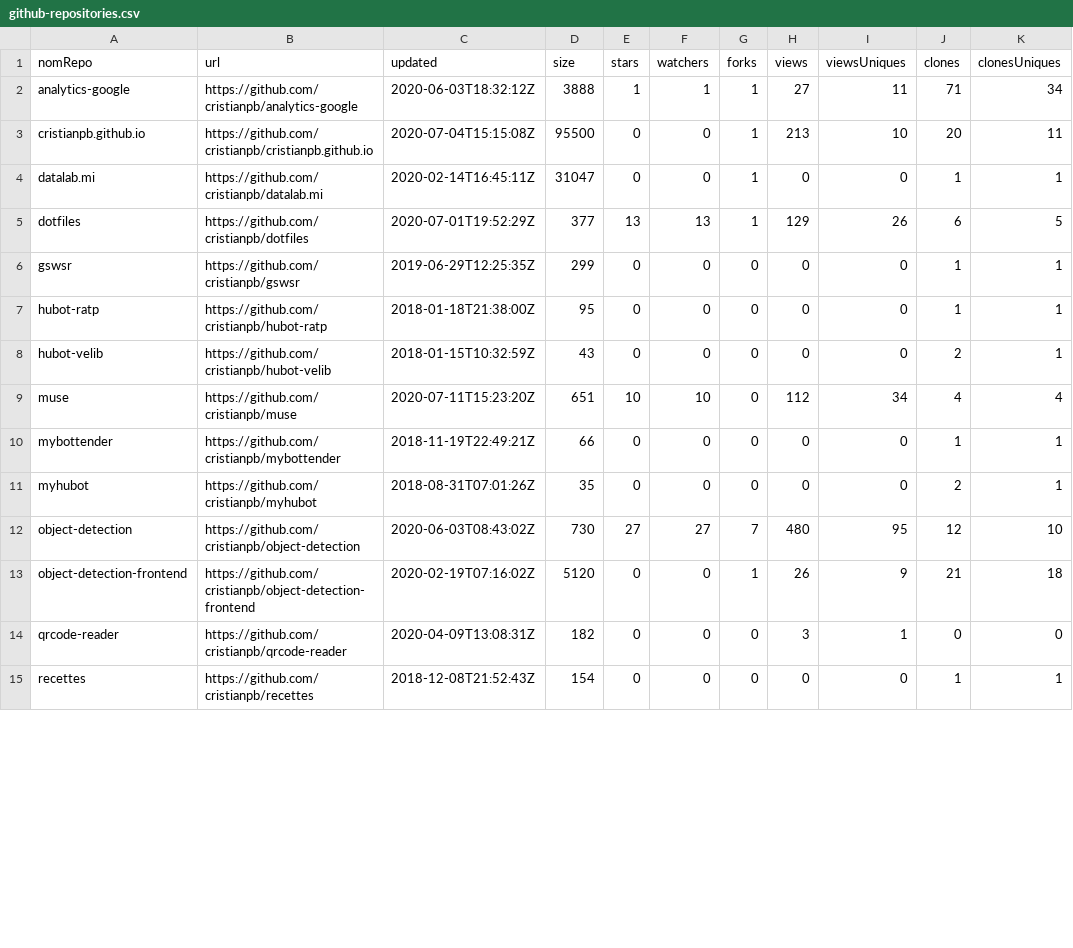
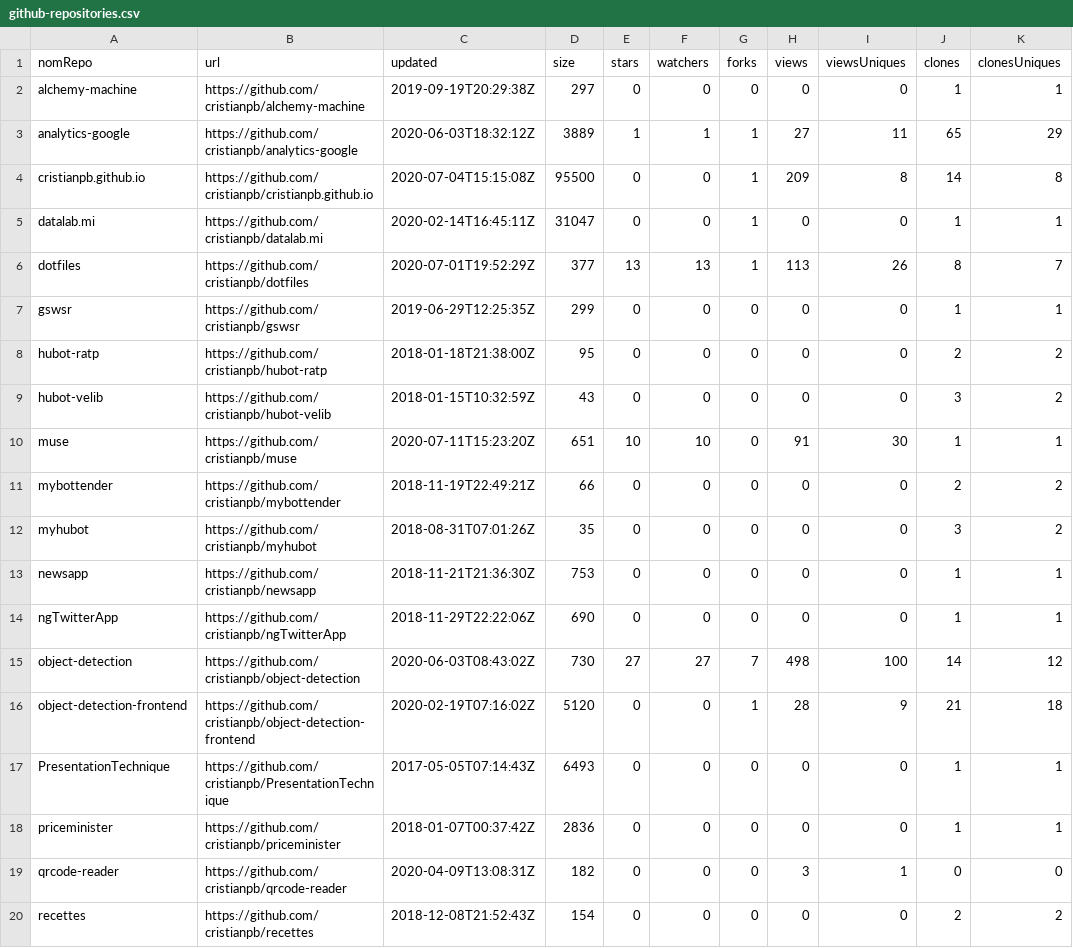
Before and after one commit to cristianpb/stats, a CSV file: github-repositories.csv, drawn as a sheet; only a part is shown; the diff covers the shown part only.

```diff
--- a/github-repositories.csv
+++ b/github-repositories.csv
@@ -1,15 +1,20 @@
 nomRepo,url,updated,size,stars,watchers,forks,views,viewsUniques,clones,clonesUniques
-analytics-google,https://github.com/cristianpb/analytics-google,2020-06-03T18:32:12Z,3888,1,1,1,27,11,71,34
-cristianpb.github.io,https://github.com/cristianpb/cristianpb.github.io,2020-07-04T15:15:08Z,95500,0,0,1,213,10,20,11
+alchemy-machine,https://github.com/cristianpb/alchemy-machine,2019-09-19T20:29:38Z,297,0,0,0,0,0,1,1
+analytics-google,https://github.com/cristianpb/analytics-google,2020-06-03T18:32:12Z,3889,1,1,1,27,11,65,29
+cristianpb.github.io,https://github.com/cristianpb/cristianpb.github.io,2020-07-04T15:15:08Z,95500,0,0,1,209,8,14,8
 datalab.mi,https://github.com/cristianpb/datalab.mi,2020-02-14T16:45:11Z,31047,0,0,1,0,0,1,1
-dotfiles,https://github.com/cristianpb/dotfiles,2020-07-01T19:52:29Z,377,13,13,1,129,26,6,5
+dotfiles,https://github.com/cristianpb/dotfiles,2020-07-01T19:52:29Z,377,13,13,1,113,26,8,7
 gswsr,https://github.com/cristianpb/gswsr,2019-06-29T12:25:35Z,299,0,0,0,0,0,1,1
-hubot-ratp,https://github.com/cristianpb/hubot-ratp,2018-01-18T21:38:00Z,95,0,0,0,0,0,1,1
-hubot-velib,https://github.com/cristianpb/hubot-velib,2018-01-15T10:32:59Z,43,0,0,0,0,0,2,1
-muse,https://github.com/cristianpb/muse,2020-07-11T15:23:20Z,651,10,10,0,112,34,4,4
-mybottender,https://github.com/cristianpb/mybottender,2018-11-19T22:49:21Z,66,0,0,0,0,0,1,1
-myhubot,https://github.com/cristianpb/myhubot,2018-08-31T07:01:26Z,35,0,0,0,0,0,2,1
-object-detection,https://github.com/cristianpb/object-detection,2020-06-03T08:43:02Z,730,27,27,7,480,95,12,10
-object-detection-frontend,https://github.com/cristianpb/object-detection-frontend,2020-02-19T07:16:02Z,5120,0,0,1,26,9,21,18
+hubot-ratp,https://github.com/cristianpb/hubot-ratp,2018-01-18T21:38:00Z,95,0,0,0,0,0,2,2
+hubot-velib,https://github.com/cristianpb/hubot-velib,2018-01-15T10:32:59Z,43,0,0,0,0,0,3,2
+muse,https://github.com/cristianpb/muse,2020-07-11T15:23:20Z,651,10,10,0,91,30,1,1
+mybottender,https://github.com/cristianpb/mybottender,2018-11-19T22:49:21Z,66,0,0,0,0,0,2,2
+myhubot,https://github.com/cristianpb/myhubot,2018-08-31T07:01:26Z,35,0,0,0,0,0,3,2
+newsapp,https://github.com/cristianpb/newsapp,2018-11-21T21:36:30Z,753,0,0,0,0,0,1,1
+ngTwitterApp,https://github.com/cristianpb/ngTwitterApp,2018-11-29T22:22:06Z,690,0,0,0,0,0,1,1
+object-detection,https://github.com/cristianpb/object-detection,2020-06-03T08:43:02Z,730,27,27,7,498,100,14,12
+object-detection-frontend,https://github.com/cristianpb/object-detection-frontend,2020-02-19T07:16:02Z,5120,0,0,1,28,9,21,18
+PresentationTechnique,https://github.com/cristianpb/PresentationTechnique,2017-05-05T07:14:43Z,6493,0,0,0,0,0,1,1
+priceminister,https://github.com/cristianpb/priceminister,2018-01-07T00:37:42Z,2836,0,0,0,0,0,1,1
 qrcode-reader,https://github.com/cristianpb/qrcode-reader,2020-04-09T13:08:31Z,182,0,0,0,3,1,0,0
-recettes,https://github.com/cristianpb/recettes,2018-12-08T21:52:43Z,154,0,0,0,0,0,1,1
+recettes,https://github.com/cristianpb/recettes,2018-12-08T21:52:43Z,154,0,0,0,0,0,2,2
```
Also changed, not shown: 1 added row and 9 edited cells elsewhere in this file, github-visits.csv.
